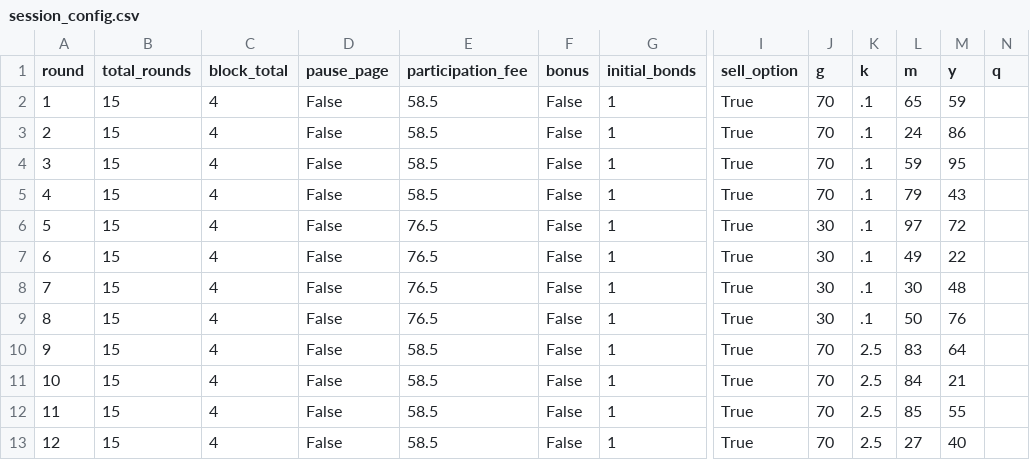
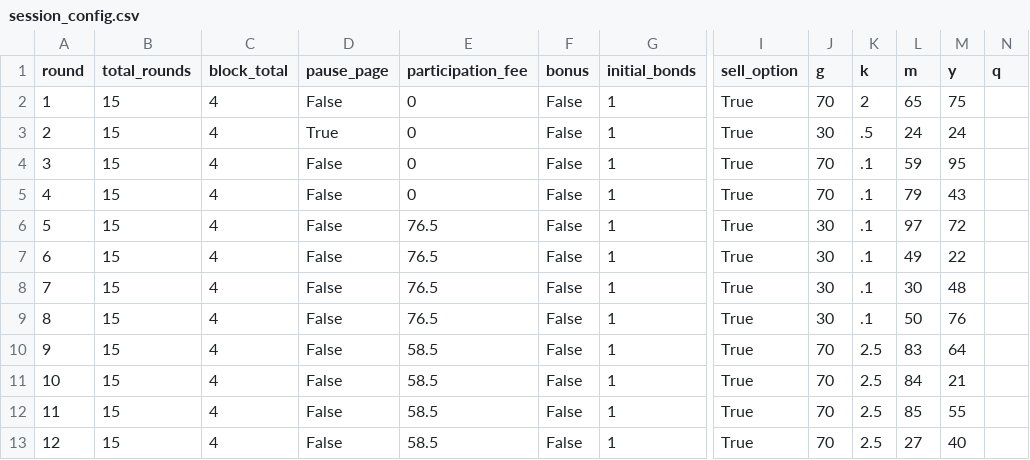
Before and after one commit to Leeps-Lab/ri_call_market, a CSV file: configs/session_config.csv, drawn as a sheet; only a part is shown, gaps mark what is left out; the diff names each change by its address in the sheet, - before the commit and + after, or states it on an @@ line.

Commit message:
Practice Rounds

```diff
--- a/configs/session_config.csv
+++ b/configs/session_config.csv
-E2:E5 (participation_fee): 58.5
+E2:E5 (participation_fee): 0
-K2 (k): .1
+K2 (k): 2
-M2 (y): 59
+M2 (y): 75
-D3 (pause_page): False
+D3 (pause_page): True
-J3 (g): 70
+J3 (g): 30
-K3 (k): .1
+K3 (k): .5
-M3 (y): 86
+M3 (y): 24
```
